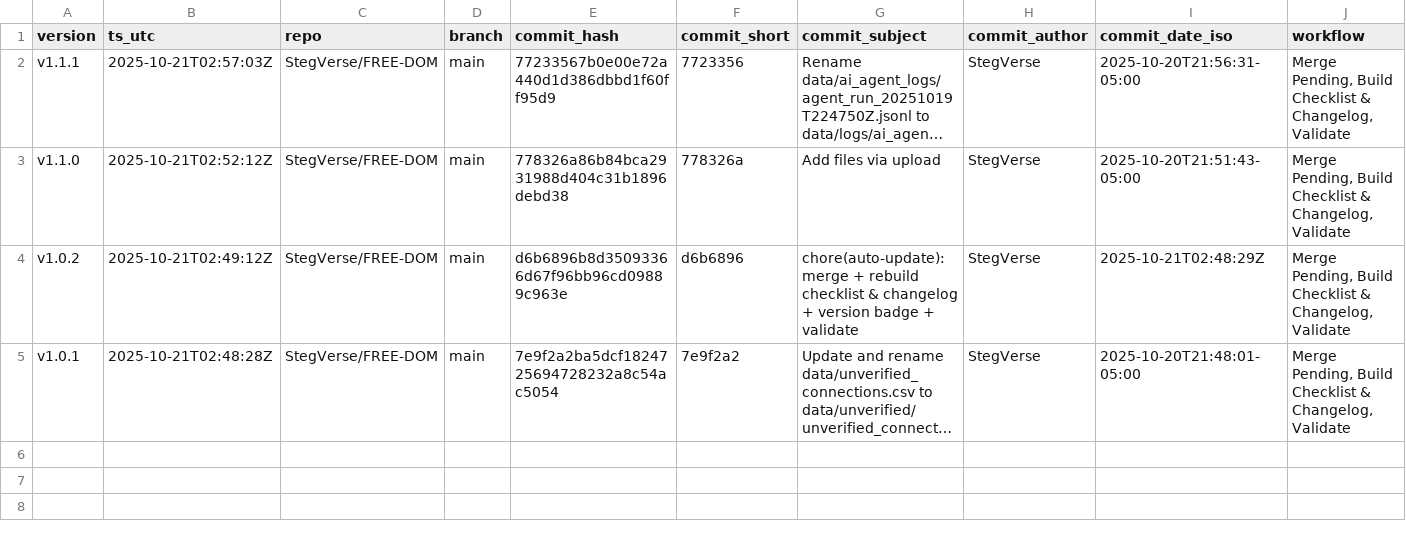
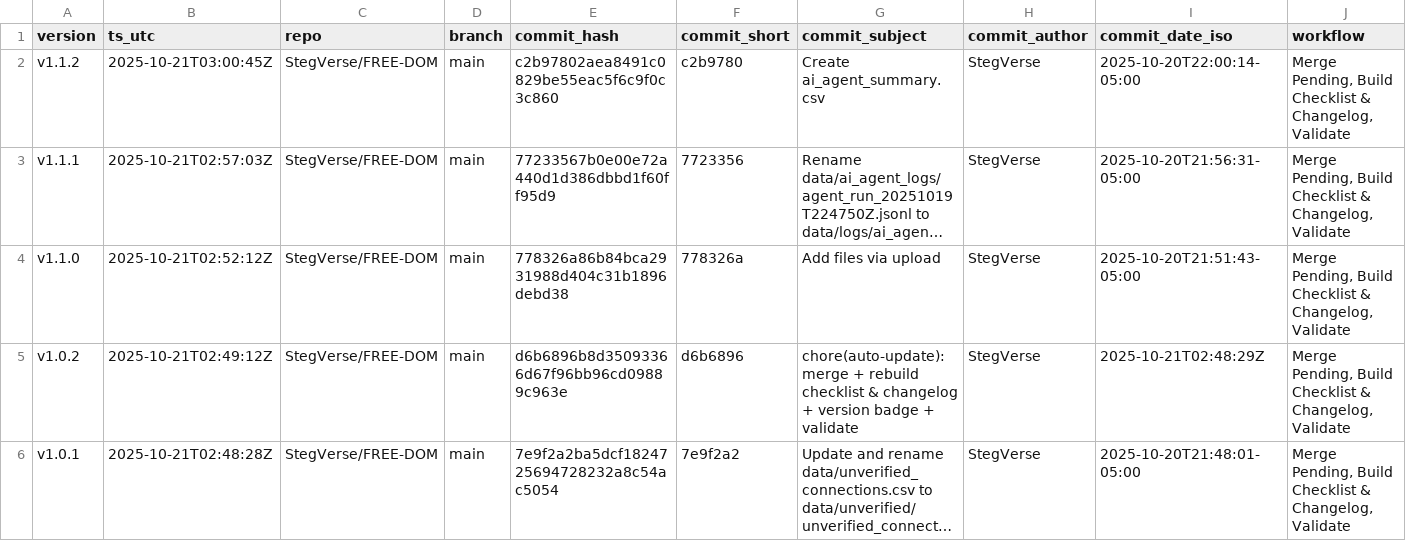
Before and after one commit to StegVerse/FREE-DOM, a CSV file: data/summary/CHANGELOG_batches.csv, drawn as a sheet; only a part is shown; long unchanged cells end in …; rows hold the shown columns only; the diff names each change by its address in the sheet, - before the commit and + after, or states it on an @@ line.

Commit message:
chore(auto-update): merge + rebuild checklist & changelog + version badge + validate

```diff
--- a/data/summary/CHANGELOG_batches.csv
+++ b/data/summary/CHANGELOG_batches.csv
+row 2: v1.1.2 | 2025-10-21T03:00:45Z | StegVerse/FREE-DOM | main | c2b97802aea8491c0829be55eac5f6c9f0c3c860 | c2b9780 | Create ai_agent_summary.csv | StegVerse | 2025-10-20T22:00:14-05:00 | Merge Pending, Build Checklist & Changelog, Validate
```
Also changed, not shown: 4 other files.
